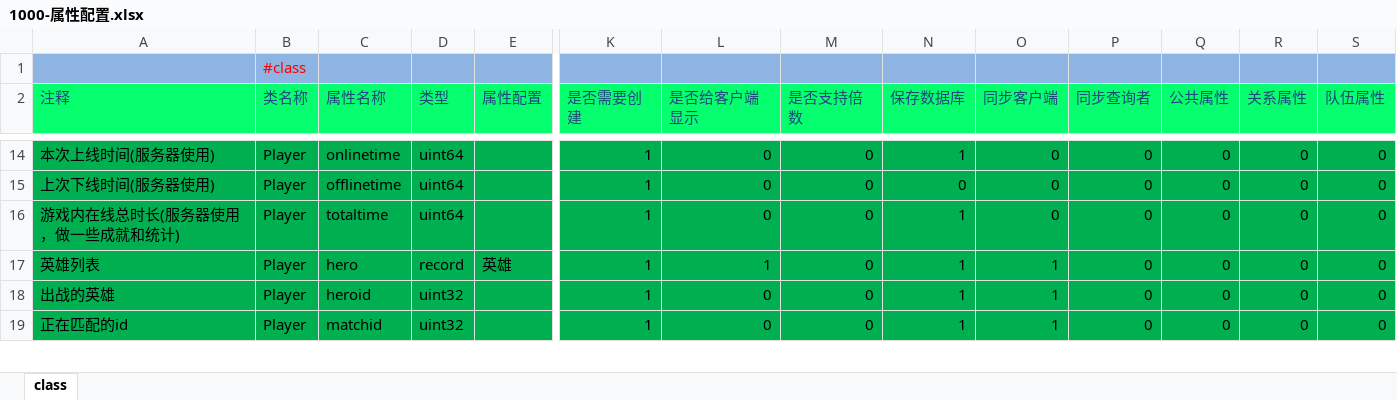
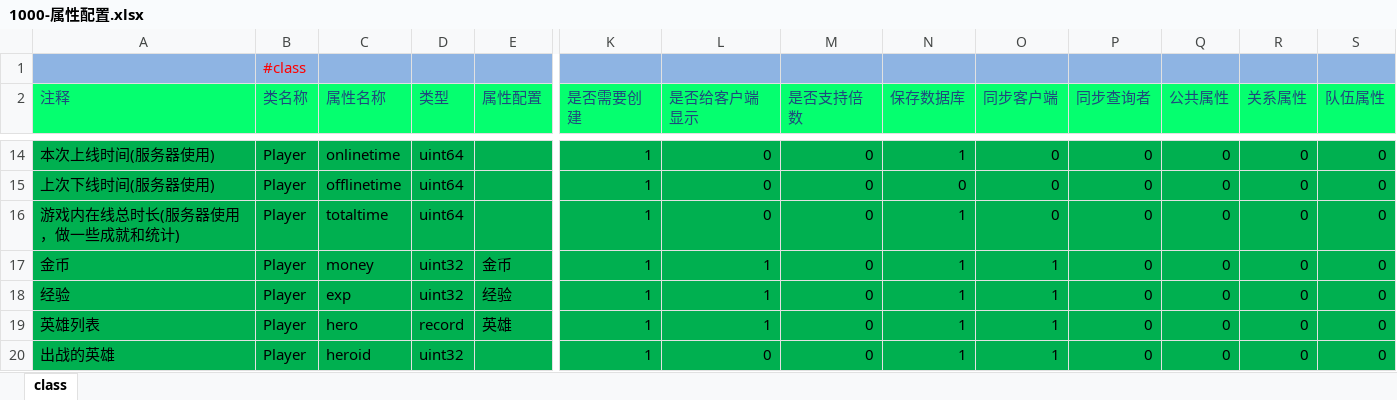
Before and after one commit to lori227/Fighter, an Excel workbook: Resource/excel/1000-属性配置.xlsx, sheet class, drawn as a sheet; only a part is shown, gaps mark what is left out; the shorter side is filled out with more unchanged rows; values as stored, in another font and other column widths than the file's, no borders; rows hold the shown columns only; the diff names each change by its address in the sheet, - before the commit and + after, or states it on an @@ line.

```diff
--- a/Resource/excel/1000-属性配置.xlsx (sheet class)
+++ b/Resource/excel/1000-属性配置.xlsx (sheet class)
+row 17: 金币 | Player | money | uint32 | 金币 | 1 | 1 | 0 | 1 | 1 | 0 | 0 | 0 | 0
+row 18: 经验 | Player | exp | uint32 | 经验 | 1 | 1 | 0 | 1 | 1 | 0 | 0 | 0 | 0
```
Also changed, not shown: 13 other files.
